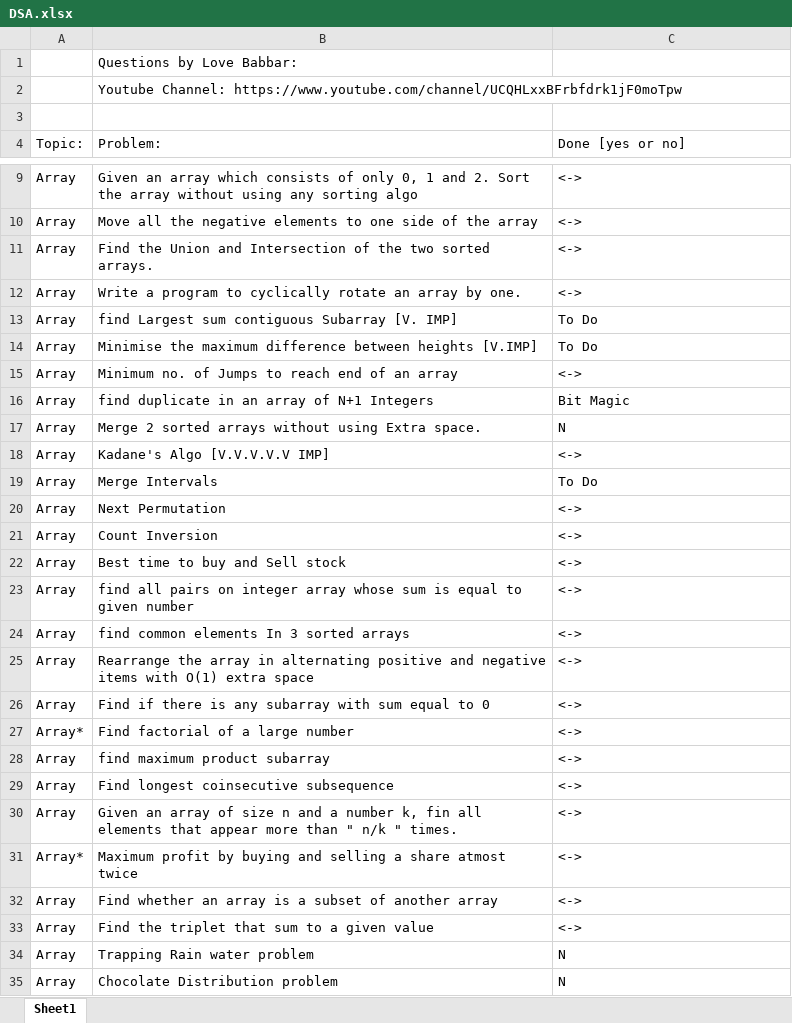
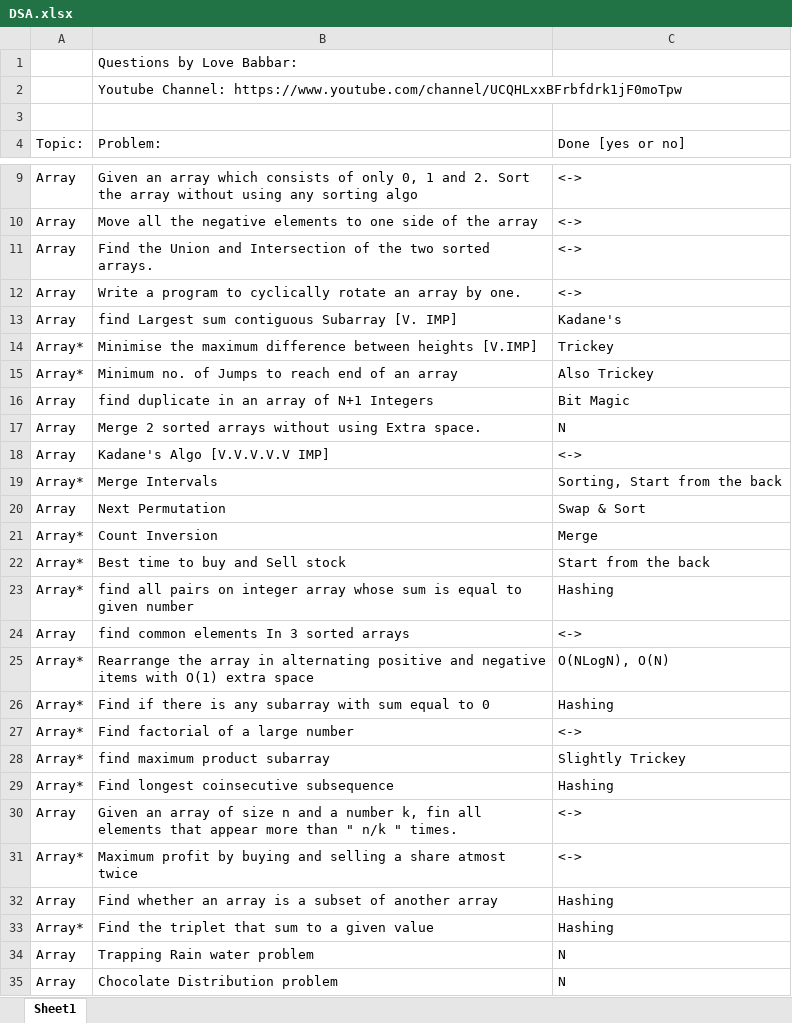
Before and after one commit to NM1210/DSA, an Excel workbook: DSA.xlsx, sheet Sheet1, drawn as a sheet; only a part is shown, gaps mark what is left out; values as stored, in another font and other column widths than the file's, no cell formats; the diff names each change by its address in the sheet, - before the commit and + after, or states it on an @@ line.

Commit message:
Arrays

```diff
--- a/DSA.xlsx (sheet Sheet1)
+++ b/DSA.xlsx (sheet Sheet1)
-C13 (Done [yes or no]): To Do
+C13 (Done [yes or no]): Kadane's
-A14:A15 (Topic:): Array
+A14:A15 (Topic:): Array*
-C14 (Done [yes or no]): To Do
+C14 (Done [yes or no]): Trickey
-C15 (Done [yes or no]): <->
+C15 (Done [yes or no]): Also Trickey
-A19 (Topic:): Array
+A19 (Topic:): Array*
-C19 (Done [yes or no]): To Do
+C19 (Done [yes or no]): Sorting, Start from the back
-C20 (Done [yes or no]): <->
+C20 (Done [yes or no]): Swap & Sort
-A21:A23 (Topic:): Array
+A21:A23 (Topic:): Array*
-C21 (Done [yes or no]): <->
+C21 (Done [yes or no]): Merge
-C22 (Done [yes or no]): <->
+C22 (Done [yes or no]): Start from the back
-C23 (Done [yes or no]): <->
+C23 (Done [yes or no]): Hashing
-A25:A26 (Topic:): Array
+A25:A26 (Topic:): Array*
-C25 (Done [yes or no]): <->
+C25 (Done [yes or no]): O(NLogN), O(N)
-C26 (Done [yes or no]): <->
+C26 (Done [yes or no]): Hashing
-A28:A29 (Topic:): Array
+A28:A29 (Topic:): Array*
-C28 (Done [yes or no]): <->
+C28 (Done [yes or no]): Slightly Trickey
-C29 (Done [yes or no]): <->
+C29 (Done [yes or no]): Hashing
-C32:C33 (Done [yes or no]): <->
+C32:C33 (Done [yes or no]): Hashing
-A33 (Topic:): Array
+A33 (Topic:): Array*
```
Also changed, not shown: cell formats, 17 other files.
